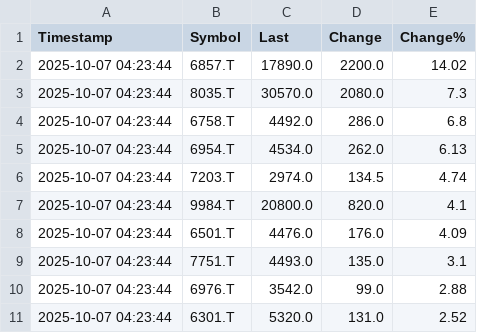
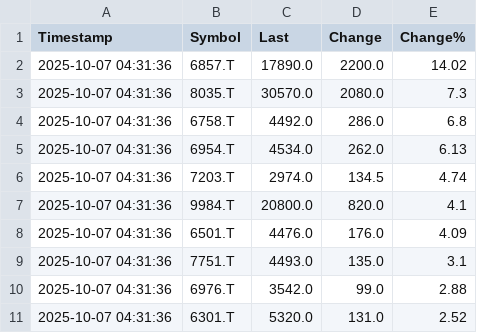
Before and after one commit to firingrain/fi-ri-n-g-rai-ning, a CSV file: jp_latest.csv, drawn as a sheet.

```diff
--- a/jp_latest.csv
+++ b/jp_latest.csv
@@ -1,11 +1,11 @@
 Timestamp,Symbol,Last,Change,Change%
-2025-10-07 04:23:44,6857.T,17890.0,2200.0,14.02
-2025-10-07 04:23:44,8035.T,30570.0,2080.0,7.3
-2025-10-07 04:23:44,6758.T,4492.0,286.0,6.8
-2025-10-07 04:23:44,6954.T,4534.0,262.0,6.13
-2025-10-07 04:23:44,7203.T,2974.0,134.5,4.74
-2025-10-07 04:23:44,9984.T,20800.0,820.0,4.1
-2025-10-07 04:23:44,6501.T,4476.0,176.0,4.09
-2025-10-07 04:23:44,7751.T,4493.0,135.0,3.1
-2025-10-07 04:23:44,6976.T,3542.0,99.0,2.88
-2025-10-07 04:23:44,6301.T,5320.0,131.0,2.52
+2025-10-07 04:31:36,6857.T,17890.0,2200.0,14.02
+2025-10-07 04:31:36,8035.T,30570.0,2080.0,7.3
+2025-10-07 04:31:36,6758.T,4492.0,286.0,6.8
+2025-10-07 04:31:36,6954.T,4534.0,262.0,6.13
+2025-10-07 04:31:36,7203.T,2974.0,134.5,4.74
+2025-10-07 04:31:36,9984.T,20800.0,820.0,4.1
+2025-10-07 04:31:36,6501.T,4476.0,176.0,4.09
+2025-10-07 04:31:36,7751.T,4493.0,135.0,3.1
+2025-10-07 04:31:36,6976.T,3542.0,99.0,2.88
+2025-10-07 04:31:36,6301.T,5320.0,131.0,2.52
```
